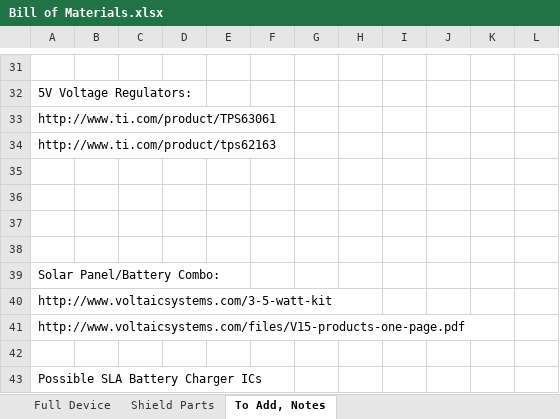
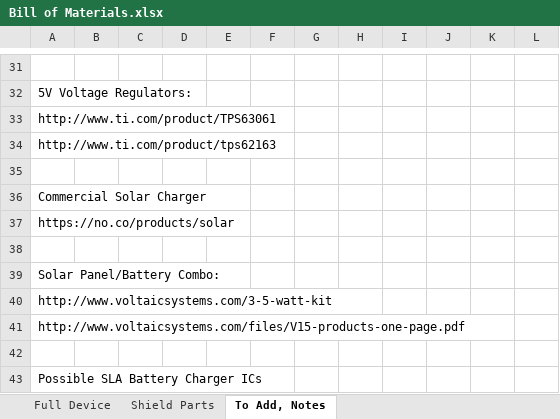
Before and after one commit to madvoid/LEMSv2, an Excel workbook: Hardware Information/Bill of Materials.xlsx, sheet To Add, Notes, drawn as a sheet; only a part is shown, gaps mark what is left out; values as stored, in another font and other column widths than the file's, no borders; the diff names each change by its address in the sheet, - before the commit and + after, or states it on an @@ line.

```diff
--- a/Hardware Information/Bill of Materials.xlsx (sheet To Add, Notes)
+++ b/Hardware Information/Bill of Materials.xlsx (sheet To Add, Notes)
-A36: (empty)
+A36: Commercial Solar Charger
-A37: (empty)
+A37: https://no.co/products/solar
```
Also changed, not shown: 2 other files.
